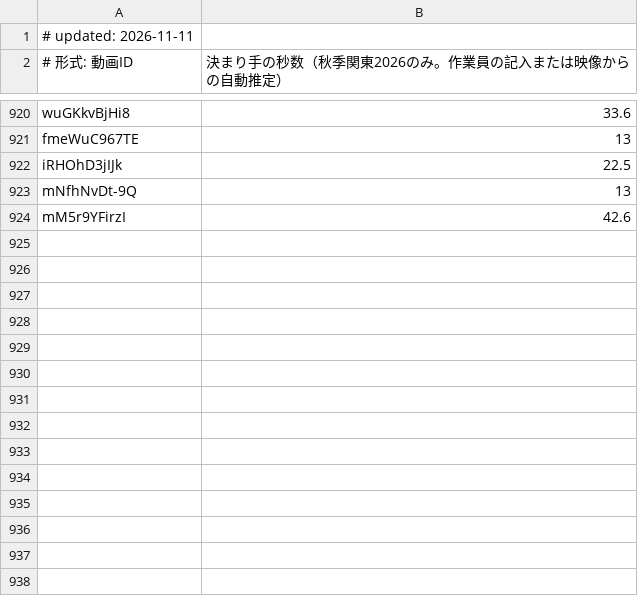
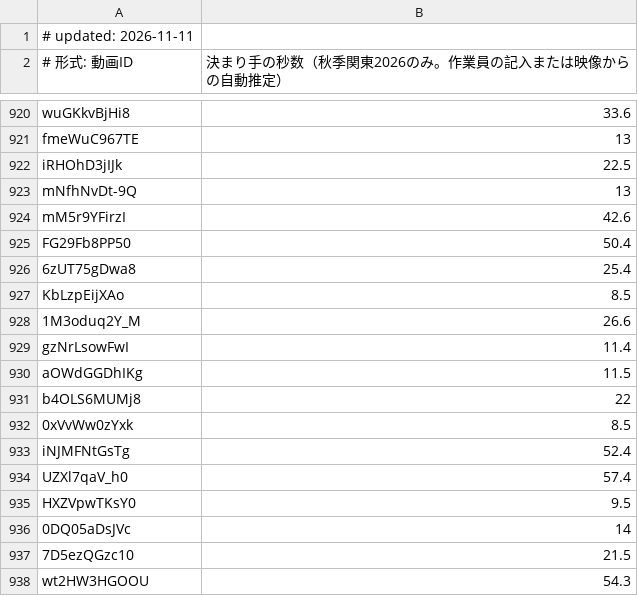
Before and after one commit to sportschanbaragakuseirenmei/member-video-list, a TSV file: data/strike.tsv, drawn as a sheet; only a part is shown, gaps mark what is left out; the diff names each change by its address in the sheet, - before the commit and + after, or states it on an @@ line.

```diff
--- a/data/strike.tsv
+++ b/data/strike.tsv
+row 925: FG29Fb8PP50 | 50.4
+row 926: 6zUT75gDwa8 | 25.4
+row 927: KbLzpEijXAo | 8.5
+row 928: 1M3oduq2Y_M | 26.6
+row 929: gzNrLsowFwI | 11.4
+row 930: aOWdGGDhIKg | 11.5
+row 931: b4OLS6MUMj8 | 22
+row 932: 0xVvWw0zYxk | 8.5
+row 933: iNJMFNtGsTg | 52.4
+row 934: UZXl7qaV_h0 | 57.4
+row 935: HXZVpwTKsY0 | 9.5
+row 936: 0DQ05aDsJVc | 14
+row 937: 7D5ezQGzc10 | 21.5
+row 938: wt2HW3HGOOU | 54.3
```
